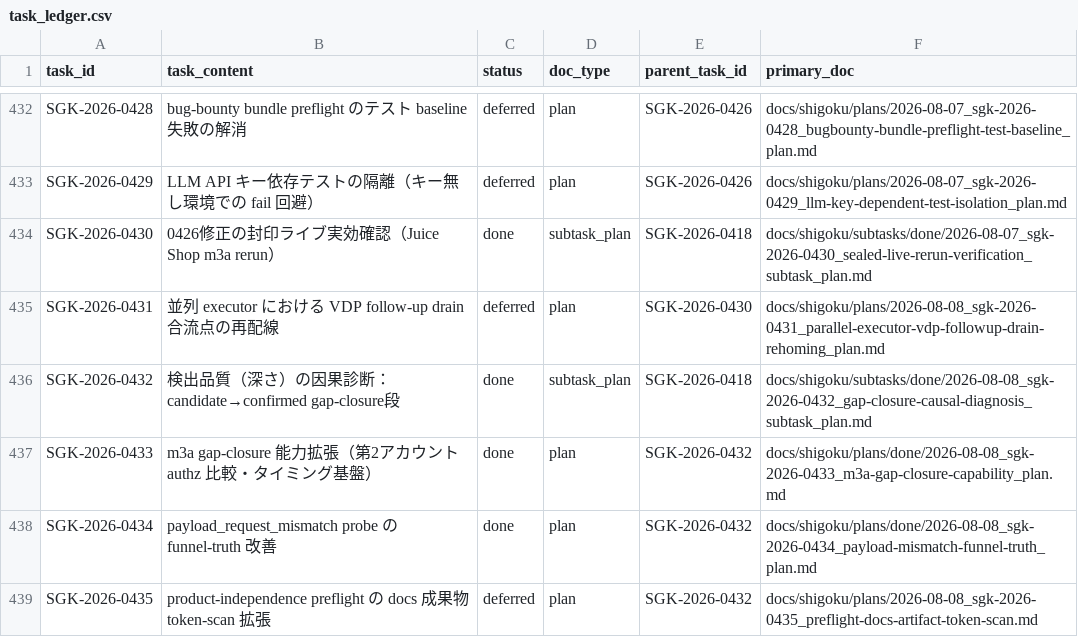
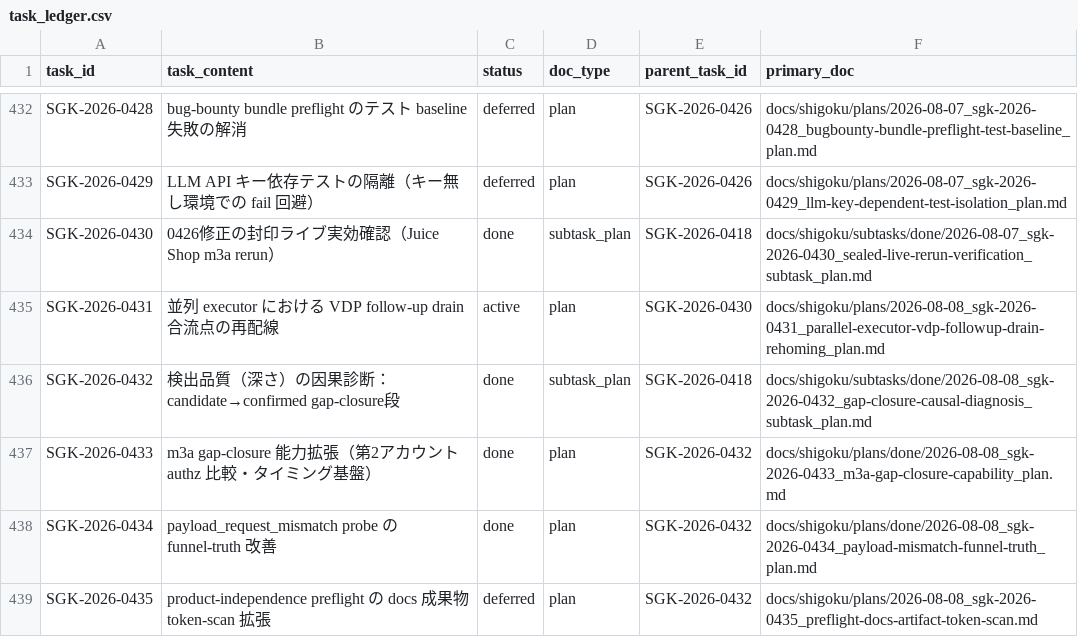
Before and after one commit to scott-arti/SHIGOKU, a CSV file: docs/shigoku/registry/task_ledger.csv, drawn as a sheet; only a part is shown, gaps mark what is left out.

```diff
--- a/docs/shigoku/registry/task_ledger.csv
+++ b/docs/shigoku/registry/task_ledger.csv
@@ -434,3 +434,3 @@ SGK-2026-0429,LLM API キー依存テストの隔離（キー無し環境での
 SGK-2026-0430,0426修正の封印ライブ実効確認（Juice Shop m3a rerun）,done,subtask_plan,SGK-2026-0418,docs/shigoku/subtasks/done/2026-08-07_sgk-2026-0430_sealed-live-rerun-verification_subtask_plan.md
-SGK-2026-0431,並列 executor における VDP follow-up drain 合流点の再配線,deferred,plan,SGK-2026-0430,docs/shigoku/plans/2026-08-08_sgk-2026-0431_parallel-executor-vdp-followup-drain-rehoming_plan.md
+SGK-2026-0431,並列 executor における VDP follow-up drain 合流点の再配線,active,plan,SGK-2026-0430,docs/shigoku/plans/2026-08-08_sgk-2026-0431_parallel-executor-vdp-followup-drain-rehoming_plan.md
 SGK-2026-0432,検出品質（深さ）の因果診断：candidate→confirmed gap-closure段,done,subtask_plan,SGK-2026-0418,docs/shigoku/subtasks/done/2026-08-08_sgk-2026-0432_gap-closure-causal-diagnosis_subtask_plan.md
```
Also changed, not shown: 3 other files.
